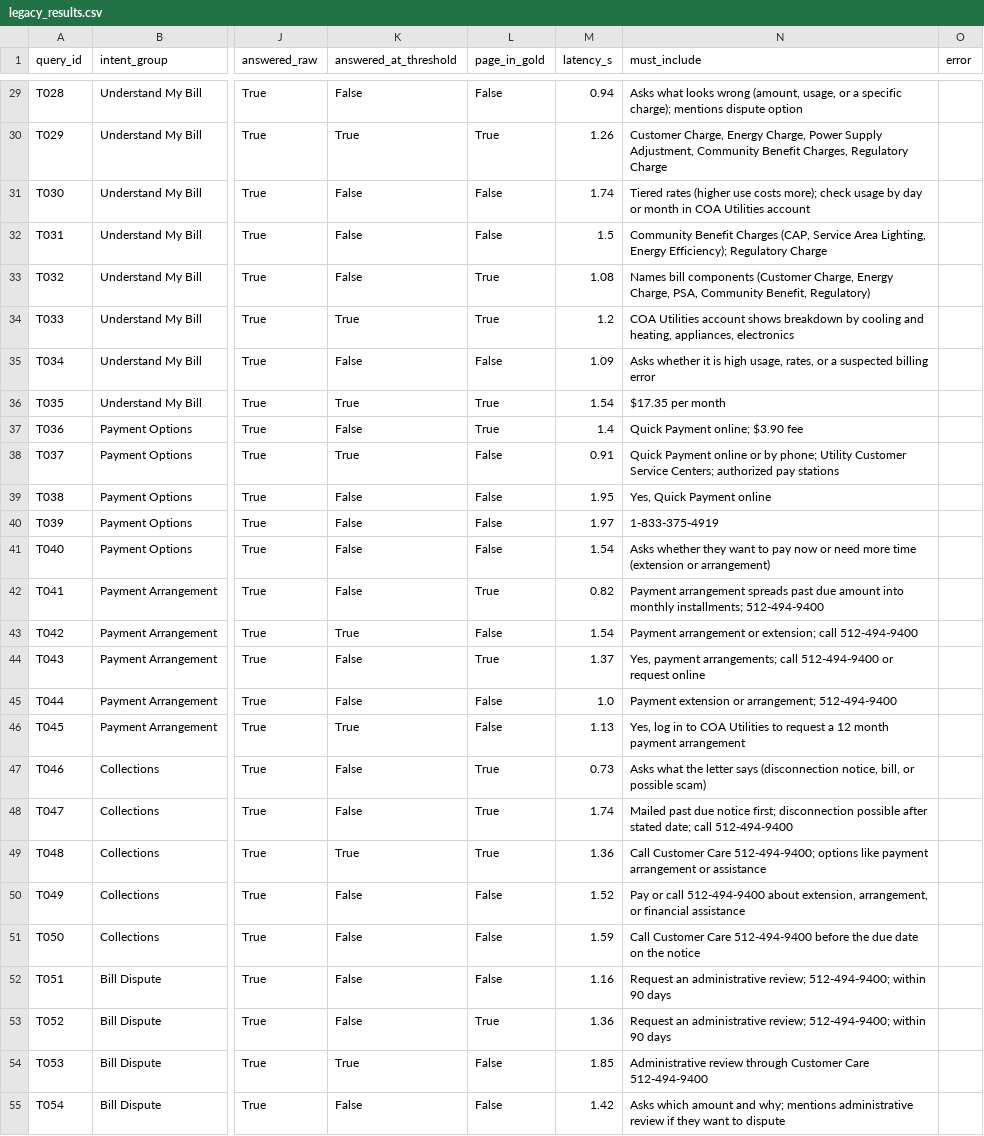
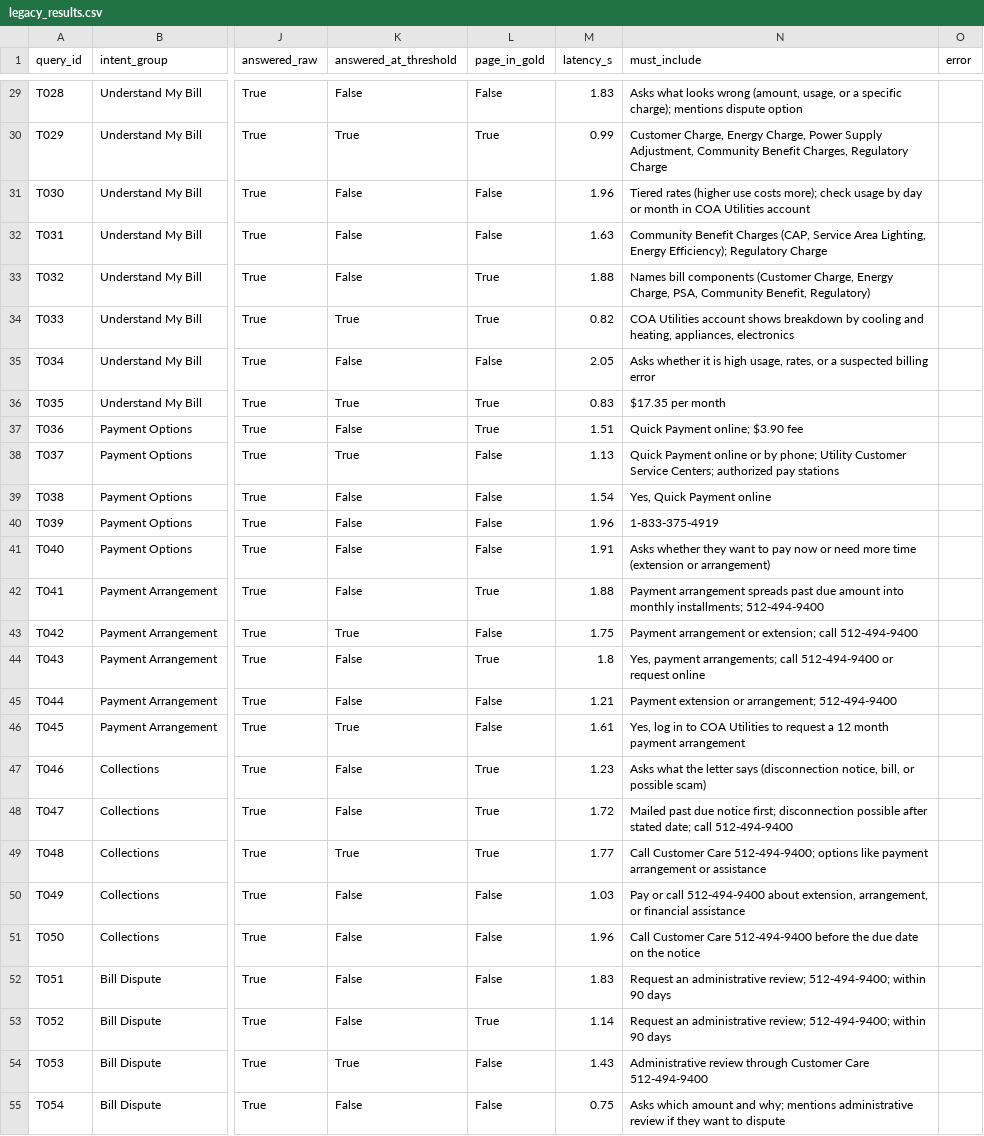
Before and after one commit to meenakshirnair/austin-energy-bot-migration, a CSV file: results/legacy_results.csv, drawn as a sheet; only a part is shown, gaps mark what is left out; the diff covers the shown part only; the diff names each change by its address in the sheet, - before the commit and + after, or states it on an @@ line.

```diff
--- a/results/legacy_results.csv
+++ b/results/legacy_results.csv
-M29 (latency_s): 0.94
+M29 (latency_s): 1.83
-M30 (latency_s): 1.26
+M30 (latency_s): 0.99
-M31 (latency_s): 1.74
+M31 (latency_s): 1.96
-M32 (latency_s): 1.5
+M32 (latency_s): 1.63
-M33 (latency_s): 1.08
+M33 (latency_s): 1.88
-M34 (latency_s): 1.2
+M34 (latency_s): 0.82
-M35 (latency_s): 1.09
+M35 (latency_s): 2.05
-M36 (latency_s): 1.54
+M36 (latency_s): 0.83
-M37 (latency_s): 1.4
+M37 (latency_s): 1.51
-M38 (latency_s): 0.91
+M38 (latency_s): 1.13
-M39 (latency_s): 1.95
+M39 (latency_s): 1.54
-M40 (latency_s): 1.97
+M40 (latency_s): 1.96
-M41 (latency_s): 1.54
+M41 (latency_s): 1.91
-M42 (latency_s): 0.82
+M42 (latency_s): 1.88
-M43 (latency_s): 1.54
+M43 (latency_s): 1.75
-M44 (latency_s): 1.37
+M44 (latency_s): 1.8
-M45 (latency_s): 1.0
+M45 (latency_s): 1.21
-M46 (latency_s): 1.13
+M46 (latency_s): 1.61
-M47 (latency_s): 0.73
+M47 (latency_s): 1.23
-M48 (latency_s): 1.74
+M48 (latency_s): 1.72
-M49 (latency_s): 1.36
+M49 (latency_s): 1.77
-M50 (latency_s): 1.52
+M50 (latency_s): 1.03
-M51 (latency_s): 1.59
+M51 (latency_s): 1.96
-M52 (latency_s): 1.16
+M52 (latency_s): 1.83
-M53 (latency_s): 1.36
+M53 (latency_s): 1.14
-M54 (latency_s): 1.85
+M54 (latency_s): 1.43
-M55 (latency_s): 1.42
+M55 (latency_s): 0.75
```
Also changed, not shown: 131 edited cells elsewhere in this file, 1 other file.
